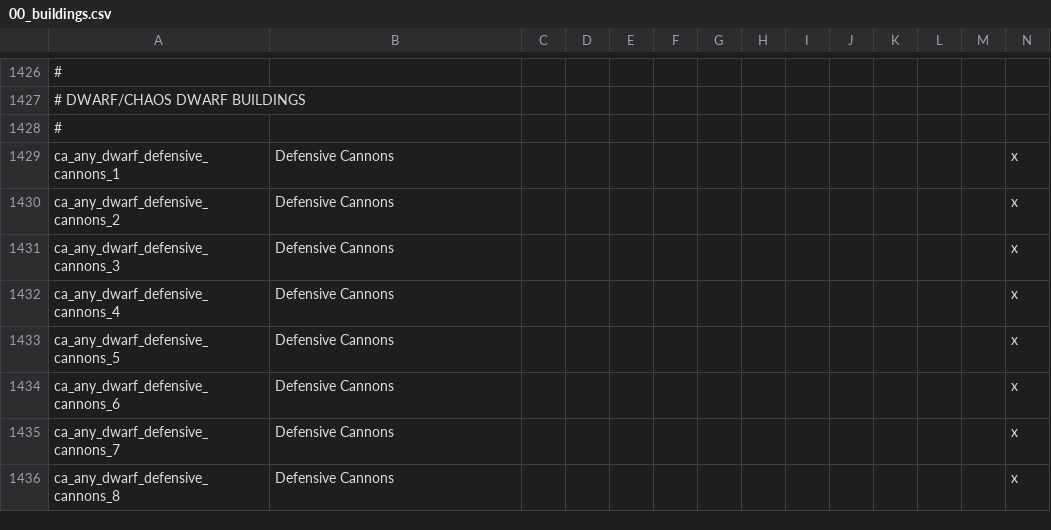
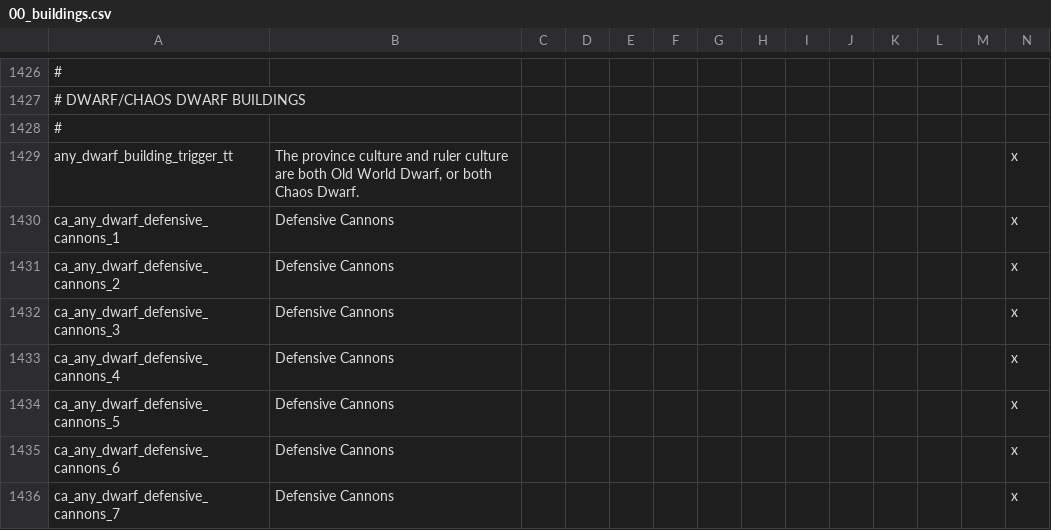
Before and after one commit to Hexenstag-Team/CK2-Hexenstag-Dev, a CSV file: localisation/00_buildings.csv, drawn as a sheet; only a part is shown, gaps mark what is left out; the shorter side is filled out with more unchanged rows; rows hold the shown columns only; the diff names each change by its address in the sheet, - before the commit and + after, or states it on an @@ line.

```diff
--- a/localisation/00_buildings.csv
+++ b/localisation/00_buildings.csv
+row 1429: any_dwarf_building_trigger_tt | The province culture and ruler culture are both Old World Dwarf, or both Chaos Dwarf. |  |  |  |  |  |  |  |  |  |  |  | x
```
Also changed, not shown: localisation/00_wh_dump.csv, 8 other files.
